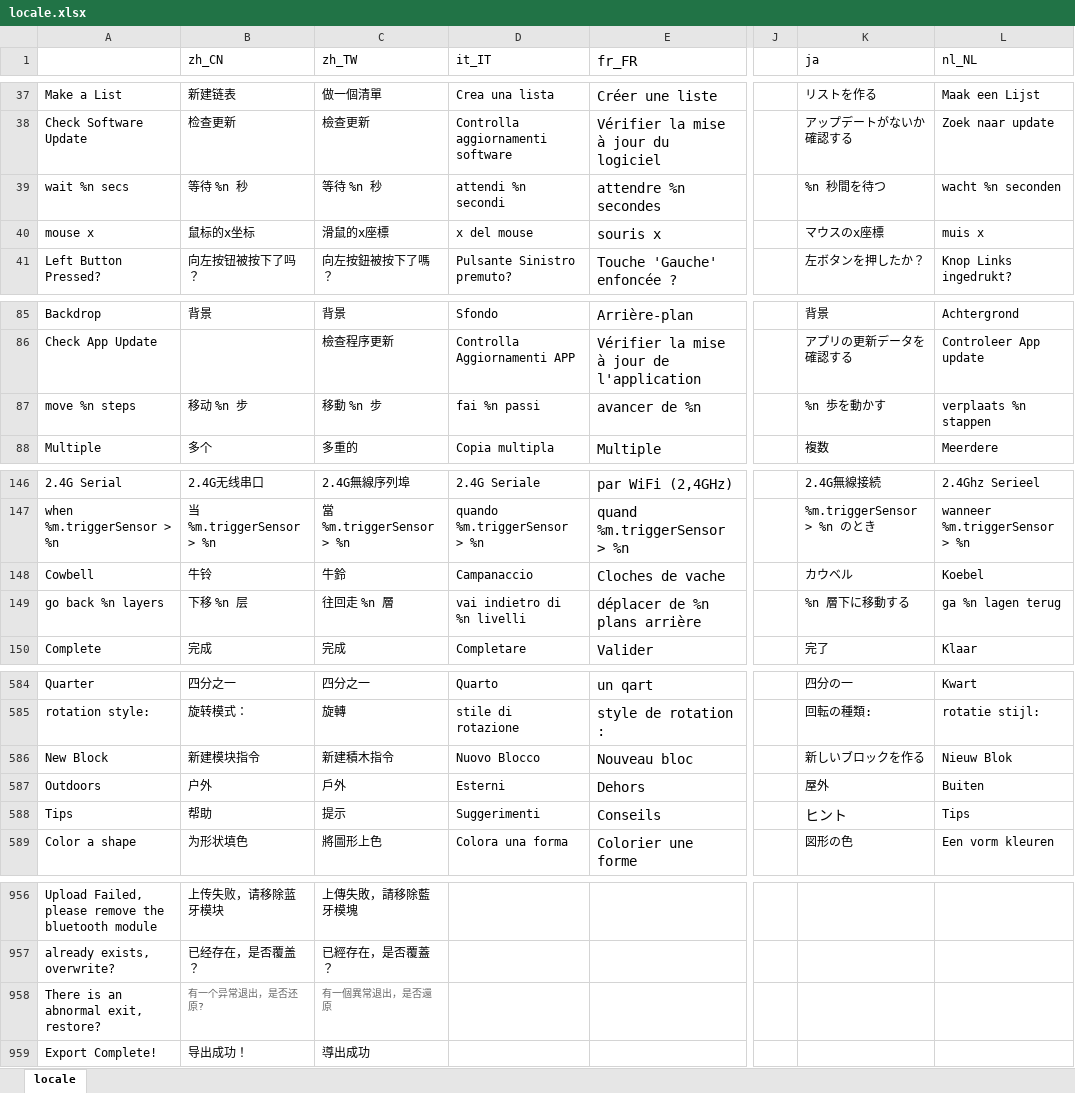
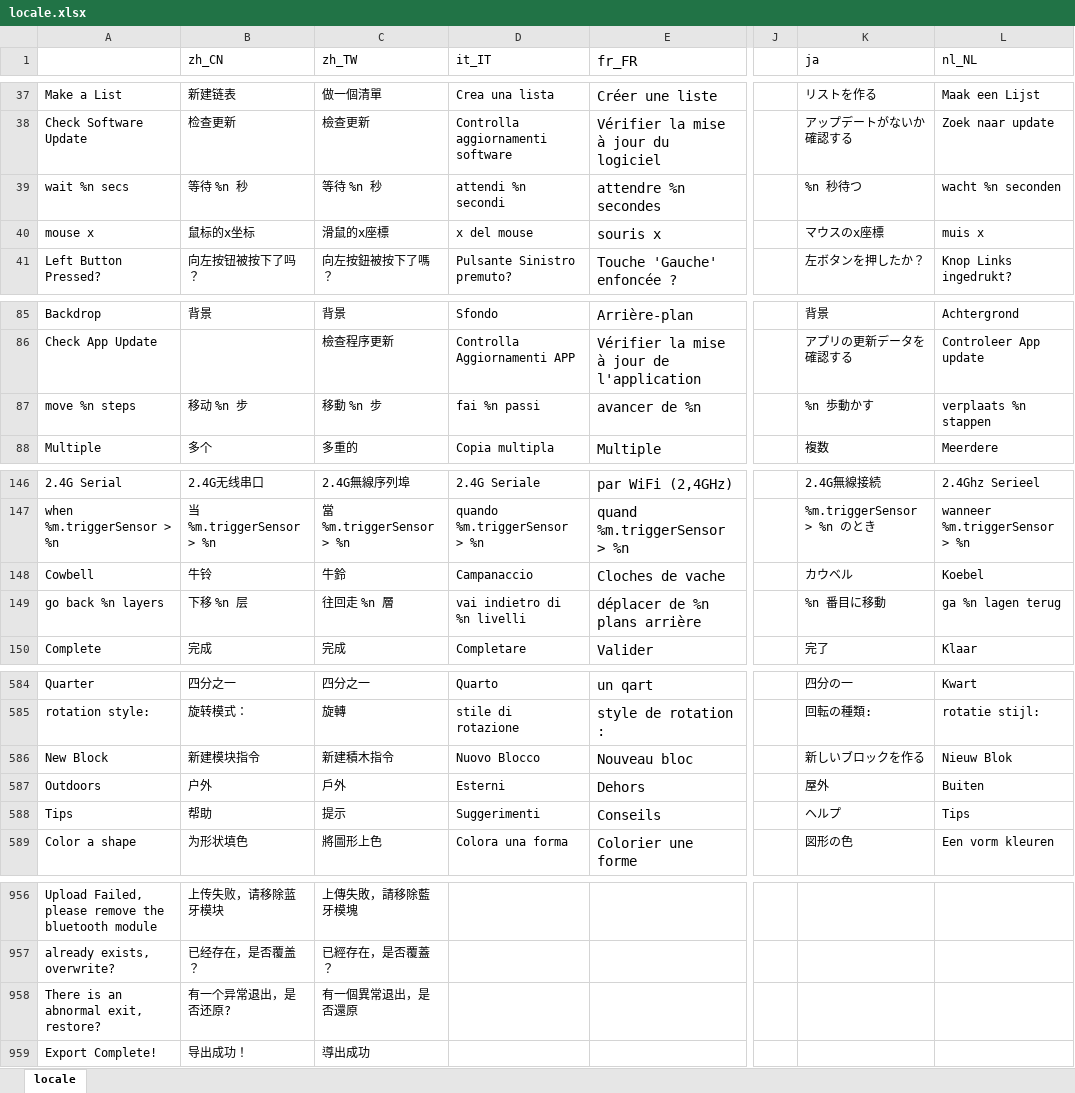
Before and after one commit to Makeblock-official/mBlock, an Excel workbook: src/locale/locale.xlsx, sheet locale, drawn as a sheet; only a part is shown, gaps mark what is left out; values as stored, in another font and other column widths than the file's, no borders; the diff covers the shown part only; the diff names each change by its address in the sheet, - before the commit and + after, or states it on an @@ line.

```diff
--- a/src/locale/locale.xlsx (sheet locale)
+++ b/src/locale/locale.xlsx (sheet locale)
-K39 (ja): %n 秒間を待つ
+K39 (ja): %n 秒待つ
-K87 (ja): %n 歩を動かす
+K87 (ja): %n 歩動かす
-K149 (ja): %n 層下に移動する
+K149 (ja): %n 番目に移動
-K588 (ja): ヒント
+K588 (ja): ヘルプ
@@ K588 text size: smaller @@
-B958:C958 text colour: #666666
+B958:C958 text colour: black, text size: larger
```
Also changed, not shown: 7 edited cells and cell formats elsewhere in this sheet, 9 other files.
